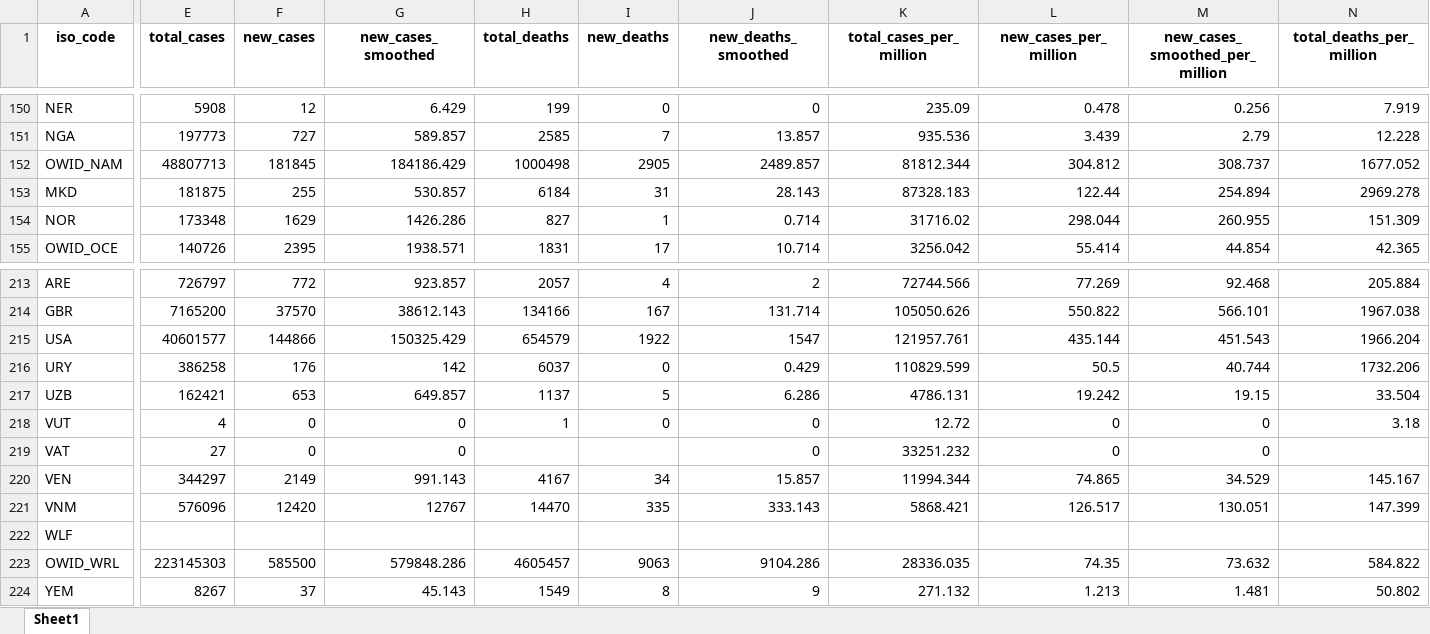
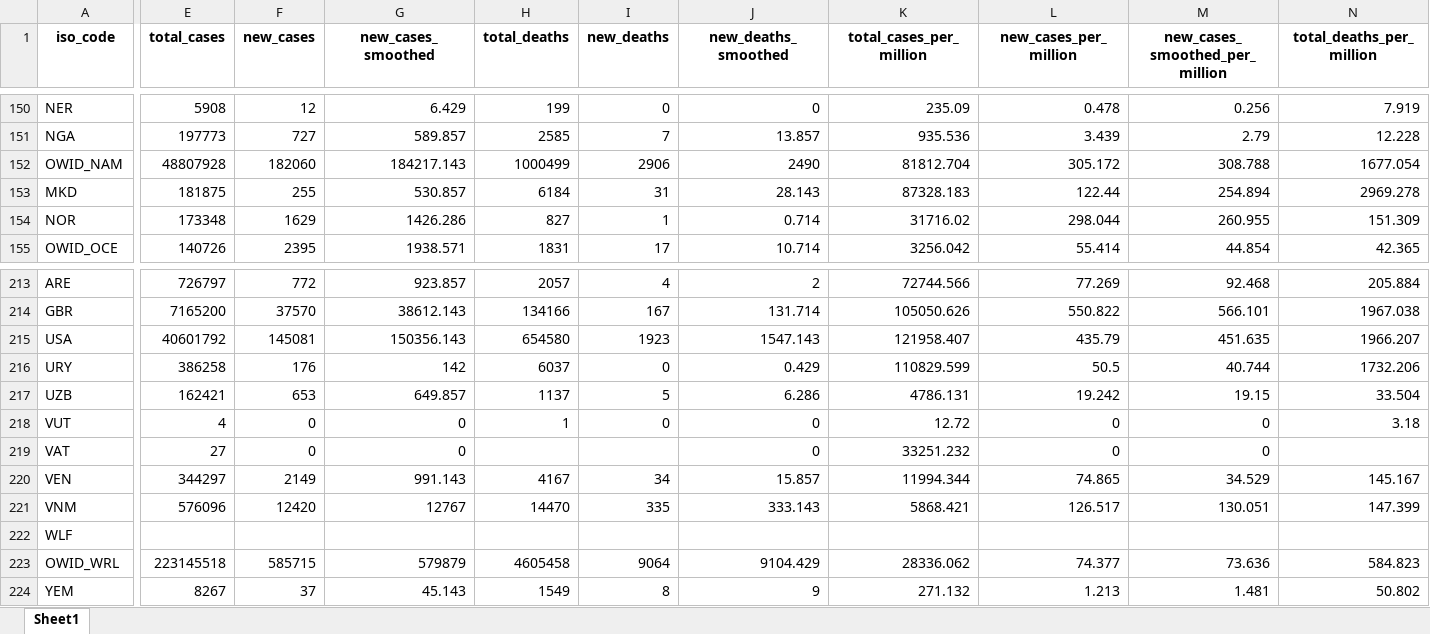
Before and after one commit to upamapsb/Upama, an Excel workbook: public/data/latest/owid-covid-latest.xlsx, sheet Sheet1, drawn as a sheet; only a part is shown, gaps mark what is left out; values as stored, in another font and other column widths than the file's, no borders; the diff covers the shown part only; the diff names each change by its address in the sheet, - before the commit and + after, or states it on an @@ line.

```diff
--- a/public/data/latest/owid-covid-latest.xlsx (sheet Sheet1)
+++ b/public/data/latest/owid-covid-latest.xlsx (sheet Sheet1)
-E152 (total_cases): 48807713
+E152 (total_cases): 48807928
-F152 (new_cases): 181845
+F152 (new_cases): 182060
-G152 (new_cases_smoothed): 184186.429
+G152 (new_cases_smoothed): 184217.143
-H152 (total_deaths): 1000498
+H152 (total_deaths): 1000499
-I152 (new_deaths): 2905
+I152 (new_deaths): 2906
-J152 (new_deaths_smoothed): 2489.857
+J152 (new_deaths_smoothed): 2490
-K152 (total_cases_per_million): 81812.344
+K152 (total_cases_per_million): 81812.704
-L152 (new_cases_per_million): 304.812
+L152 (new_cases_per_million): 305.172
-M152 (new_cases_smoothed_per_million): 308.737
+M152 (new_cases_smoothed_per_million): 308.788
-N152 (total_deaths_per_million): 1677.052
+N152 (total_deaths_per_million): 1677.054
-E215 (total_cases): 40601577
+E215 (total_cases): 40601792
-F215 (new_cases): 144866
+F215 (new_cases): 145081
-G215 (new_cases_smoothed): 150325.429
+G215 (new_cases_smoothed): 150356.143
-H215 (total_deaths): 654579
+H215 (total_deaths): 654580
-I215 (new_deaths): 1922
+I215 (new_deaths): 1923
-J215 (new_deaths_smoothed): 1547
+J215 (new_deaths_smoothed): 1547.143
-K215 (total_cases_per_million): 121957.761
+K215 (total_cases_per_million): 121958.407
-L215 (new_cases_per_million): 435.144
+L215 (new_cases_per_million): 435.79
-M215 (new_cases_smoothed_per_million): 451.543
+M215 (new_cases_smoothed_per_million): 451.635
-N215 (total_deaths_per_million): 1966.204
+N215 (total_deaths_per_million): 1966.207
-E223 (total_cases): 223145303
+E223 (total_cases): 223145518
-F223 (new_cases): 585500
+F223 (new_cases): 585715
-G223 (new_cases_smoothed): 579848.286
+G223 (new_cases_smoothed): 579879
-H223 (total_deaths): 4605457
+H223 (total_deaths): 4605458
-I223 (new_deaths): 9063
+I223 (new_deaths): 9064
-J223 (new_deaths_smoothed): 9104.286
+J223 (new_deaths_smoothed): 9104.429
-K223 (total_cases_per_million): 28336.035
+K223 (total_cases_per_million): 28336.062
-L223 (new_cases_per_million): 74.35
+L223 (new_cases_per_million): 74.377
-M223 (new_cases_smoothed_per_million): 73.632
+M223 (new_cases_smoothed_per_million): 73.636
-N223 (total_deaths_per_million): 584.822
+N223 (total_deaths_per_million): 584.823
```
Also changed, not shown: 2 edited cells elsewhere in this sheet, 28 other files.
